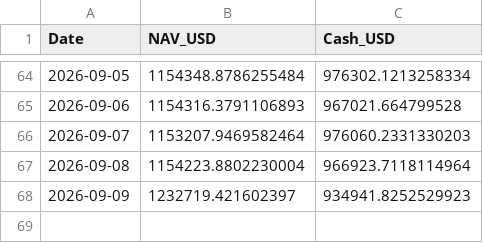
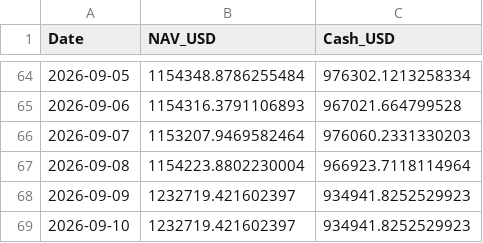
Before and after one commit to wangas070389-glitch/trading_agents, a CSV file: consolidated_portfolio_nav.csv, drawn as a sheet; only a part is shown, gaps mark what is left out; the diff names each change by its address in the sheet, - before the commit and + after, or states it on an @@ line.

```diff
--- a/consolidated_portfolio_nav.csv
+++ b/consolidated_portfolio_nav.csv
+row 69: 2026-09-10 | 1232719.421602397 | 934941.8252529923
```
Also changed, not shown: 17 other files.
